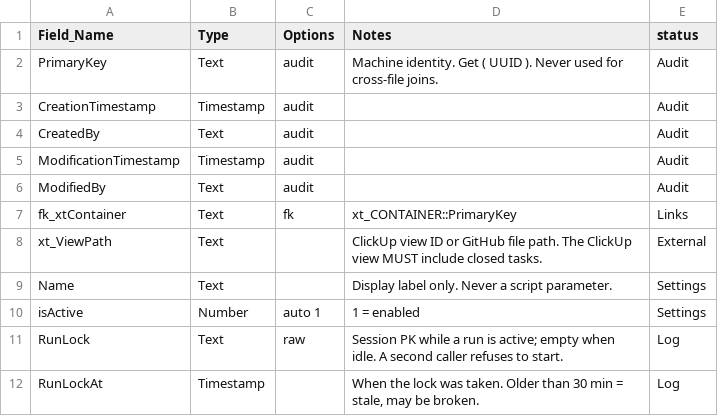
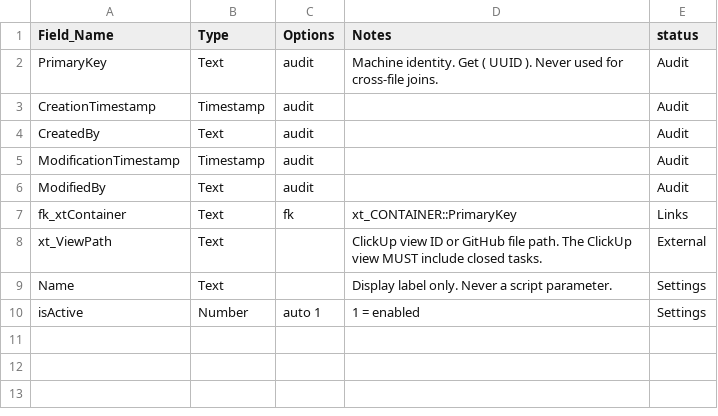
Before and after one commit to mawizorek/maw-prose, a TSV file: apps/uritp-utilities/schema/sync_SOURCE.tsv, drawn as a sheet.

Commit message:
uritp-utilities schema: cut 4 overbuilt fields (Michael, 11-21)
- xt_SYSTEM::Name: Code already identifies the 2 systems
- xt_FIELD::isNative: xt_FieldID prefix native: already says it
- sync_SOURCE::RunLock, RunLockAt: only matter once a second app can run the hub (P6); return then if a double run is ever seen

```diff
--- a/apps/uritp-utilities/schema/sync_SOURCE.tsv
+++ b/apps/uritp-utilities/schema/sync_SOURCE.tsv
@@ -10,3 +10 @@ Name	Text		Display label only. Never a script parameter.	Settings
 isActive	Number	auto 1	1 = enabled	Settings
-RunLock	Text	raw	Session PK while a run is active; empty when idle. A second caller refuses to start.	Log
-RunLockAt	Timestamp		When the lock was taken. Older than 30 min = stale, may be broken.	Log
```
Also changed, not shown: apps/uritp-utilities/schema/xt_FIELD.tsv, apps/uritp-utilities/schema/xt_SYSTEM.tsv.
